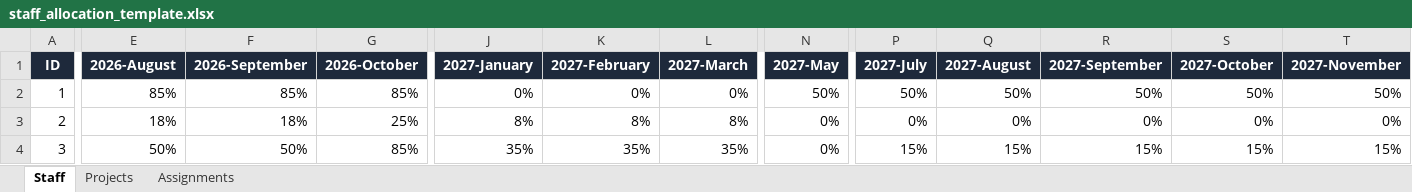
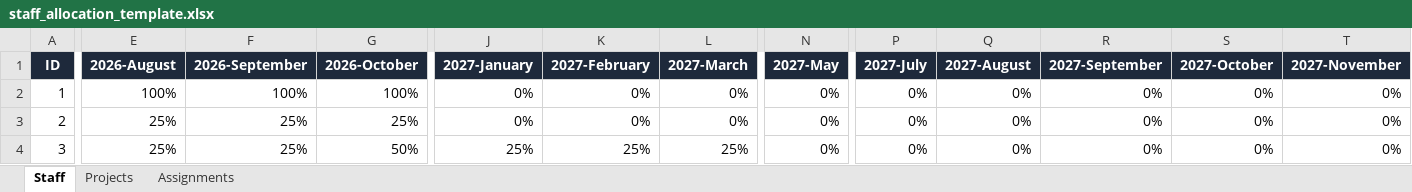
Before and after one commit to myominnoo/sam, an Excel workbook: public/staff_allocation_template.xlsx, sheet Staff, drawn as a sheet; only a part is shown, gaps mark what is left out; values as stored, in another font and other column widths than the file's, no borders; the diff covers the shown part only; the diff names each change by its address in the sheet, - before the commit and + after, or states it on an @@ line.

Commit message:
xlsx import export

```diff
--- a/public/staff_allocation_template.xlsx (sheet Staff)
+++ b/public/staff_allocation_template.xlsx (sheet Staff)
-E2 (2026-August): 85%
+E2 (2026-August): 100%
-F2 (2026-September): 85%
+F2 (2026-September): 100%
-G2 (2026-October): 85%
+G2 (2026-October): 100%
-N2 (2027-May): 50%
+N2 (2027-May): 0%
-P2 (2027-July): 50%
+P2 (2027-July): 0%
-Q2 (2027-August): 50%
+Q2 (2027-August): 0%
-R2 (2027-September): 50%
+R2 (2027-September): 0%
-S2 (2027-October): 50%
+S2 (2027-October): 0%
-T2 (2027-November): 50%
+T2 (2027-November): 0%
-E3 (2026-August): 18%
+E3 (2026-August): 25%
-F3 (2026-September): 18%
+F3 (2026-September): 25%
-J3 (2027-January): 8%
+J3 (2027-January): 0%
-K3 (2027-February): 8%
+K3 (2027-February): 0%
-L3 (2027-March): 8%
+L3 (2027-March): 0%
-E4 (2026-August): 50%
+E4 (2026-August): 25%
-F4 (2026-September): 50%
+F4 (2026-September): 25%
-G4 (2026-October): 85%
+G4 (2026-October): 50%
-J4 (2027-January): 35%
+J4 (2027-January): 25%
-K4 (2027-February): 35%
+K4 (2027-February): 25%
-L4 (2027-March): 35%
+L4 (2027-March): 25%
-P4 (2027-July): 15%
+P4 (2027-July): 0%
-Q4 (2027-August): 15%
+Q4 (2027-August): 0%
-R4 (2027-September): 15%
+R4 (2027-September): 0%
-S4 (2027-October): 15%
+S4 (2027-October): 0%
-T4 (2027-November): 15%
+T4 (2027-November): 0%
```
Also changed, not shown: 61 edited cells elsewhere in this sheet, sheet Assignments, 3 other files.
